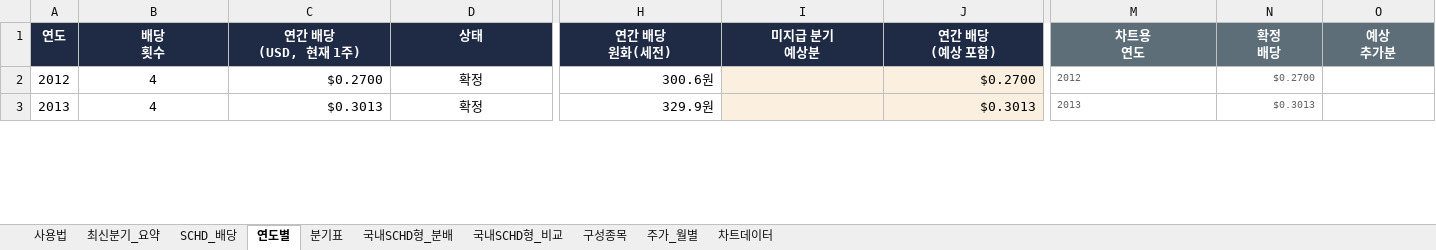
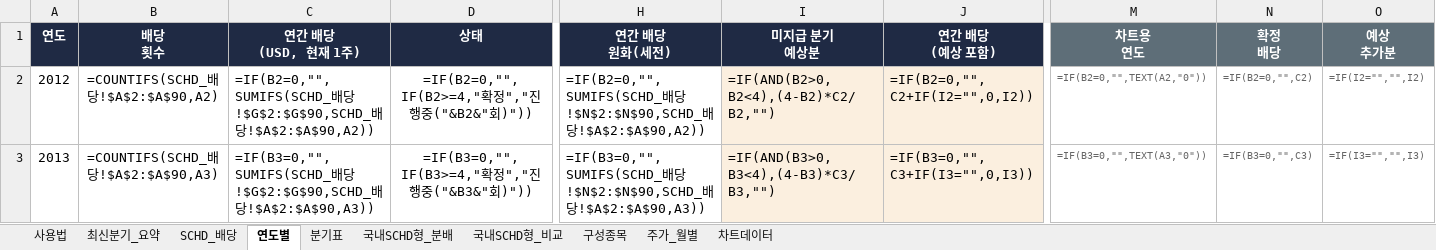
Before and after one commit to ttokjaeTV/schd-tracker, an Excel workbook: downloads/schd_dividend_tracker.xlsx, sheet 연도별, drawn as a sheet; only a part is shown, gaps mark what is left out; values as stored, in another font and other column widths than the file's, no borders; formulas without a stored value are shown as written; charts and pictures not drawn; the diff covers the shown part only; the diff names each change by its address in the sheet, - before the commit and + after, or states it on an @@ line.

```diff
--- a/downloads/schd_dividend_tracker.xlsx (sheet 연도별)
+++ b/downloads/schd_dividend_tracker.xlsx (sheet 연도별)
-B2 (배당 횟수): 4
+B2 (배당 횟수): =COUNTIFS(SCHD_배당!$A$2:$A$90,A2)
-C2 (연간 배당 (USD, 현재 1주)): $0.2700
+C2 (연간 배당 (USD, 현재 1주)): =IF(B2=0,"",SUMIFS(SCHD_배당!$G$2:$G$90,SCHD_배당!$A$2:$A$90,A2))
-D2 (상태): 확정
+D2 (상태): =IF(B2=0,"",IF(B2>=4,"확정","진행중("&B2&"회)"))
-H2 (연간 배당 원화(세전)): 300.6원
+H2 (연간 배당 원화(세전)): =IF(B2=0,"",SUMIFS(SCHD_배당!$N$2:$N$90,SCHD_배당!$A$2:$A$90,A2))
-I2 (미지급 분기 예상분): (empty)
+I2 (미지급 분기 예상분): =IF(AND(B2>0,B2<4),(4-B2)*C2/B2,"")
-J2 (연간 배당 (예상 포함)): $0.2700
+J2 (연간 배당 (예상 포함)): =IF(B2=0,"",C2+IF(I2="",0,I2))
-M2 (차트용 연도): 2012
+M2 (차트용 연도): =IF(B2=0,"",TEXT(A2,"0"))
-N2 (확정 배당): $0.2700
+N2 (확정 배당): =IF(B2=0,"",C2)
-O2 (예상 추가분): (empty)
+O2 (예상 추가분): =IF(I2="","",I2)
-B3 (배당 횟수): 4
+B3 (배당 횟수): =COUNTIFS(SCHD_배당!$A$2:$A$90,A3)
-C3 (연간 배당 (USD, 현재 1주)): $0.3013
+C3 (연간 배당 (USD, 현재 1주)): =IF(B3=0,"",SUMIFS(SCHD_배당!$G$2:$G$90,SCHD_배당!$A$2:$A$90,A3))
-D3 (상태): 확정
+D3 (상태): =IF(B3=0,"",IF(B3>=4,"확정","진행중("&B3&"회)"))
-H3 (연간 배당 원화(세전)): 329.9원
+H3 (연간 배당 원화(세전)): =IF(B3=0,"",SUMIFS(SCHD_배당!$N$2:$N$90,SCHD_배당!$A$2:$A$90,A3))
-I3 (미지급 분기 예상분): (empty)
+I3 (미지급 분기 예상분): =IF(AND(B3>0,B3<4),(4-B3)*C3/B3,"")
-J3 (연간 배당 (예상 포함)): $0.3013
+J3 (연간 배당 (예상 포함)): =IF(B3=0,"",C3+IF(I3="",0,I3))
-M3 (차트용 연도): 2013
+M3 (차트용 연도): =IF(B3=0,"",TEXT(A3,"0"))
-N3 (확정 배당): $0.3013
+N3 (확정 배당): =IF(B3=0,"",C3)
-O3 (예상 추가분): (empty)
+O3 (예상 추가분): =IF(I3="","",I3)
```
Also changed, not shown: 350 edited cells elsewhere in this sheet, sheet SCHD_배당, sheet 구성종목, sheet 주가_월별, sheet 국내SCHD형_비교, sheet 차트데이터, sheet 분기표, 2 more sheets, charts or pictures, 3 other files.
